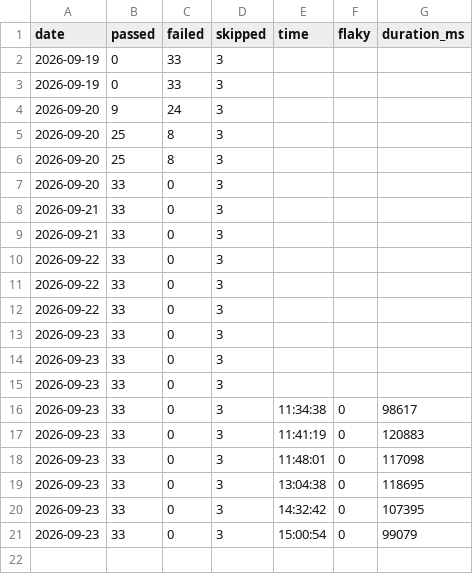
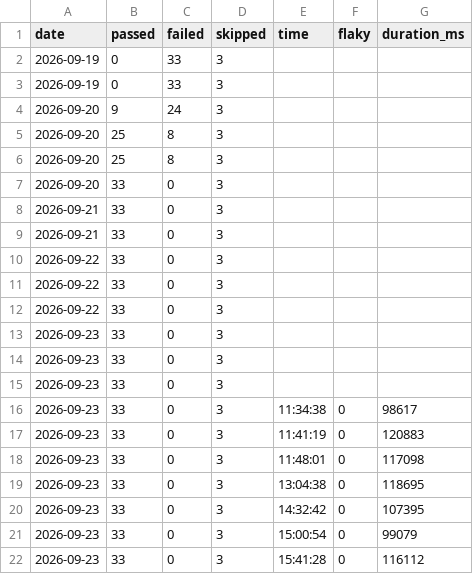
Before and after one commit to asos-koyeshassan/Rabiun-QA, a CSV file: data/run-history.csv, drawn as a sheet; the diff names each change by its address in the sheet, - before the commit and + after, or states it on an @@ line.

```diff
--- a/data/run-history.csv
+++ b/data/run-history.csv
+row 22: 2026-09-23 | 33 | 0 | 3 | 15:41:28 | 0 | 116112
```
Also changed, not shown: data/check-history.csv, data/lighthouse-history.csv, 1 other file.
